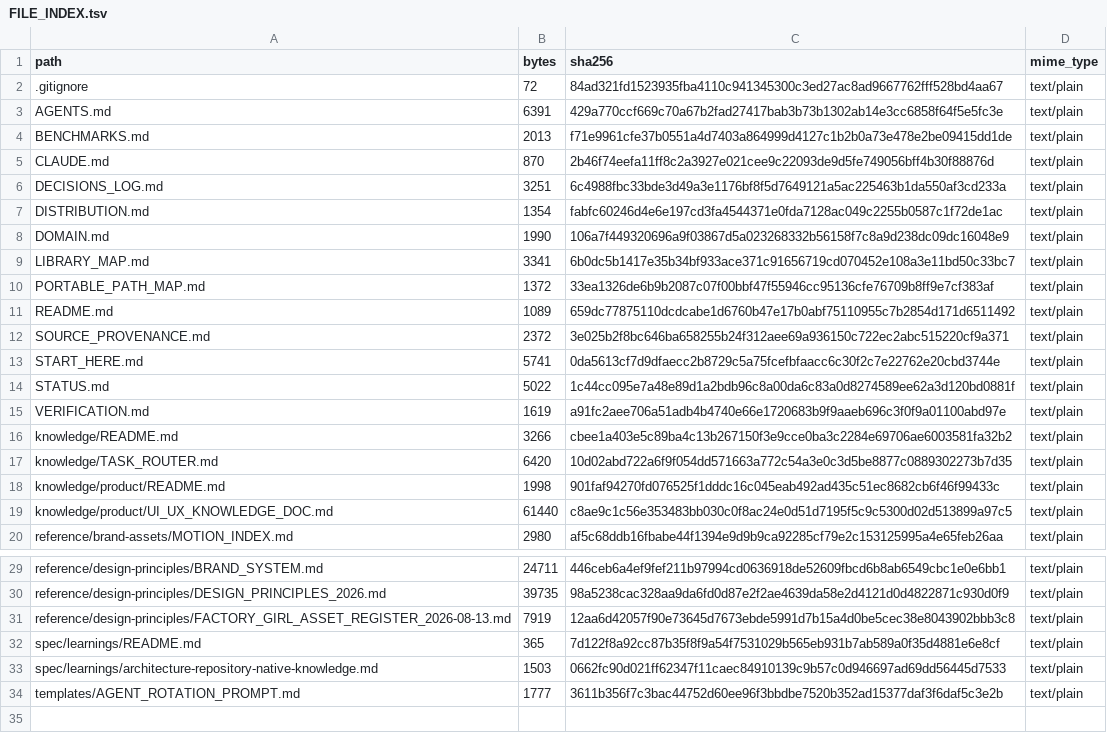
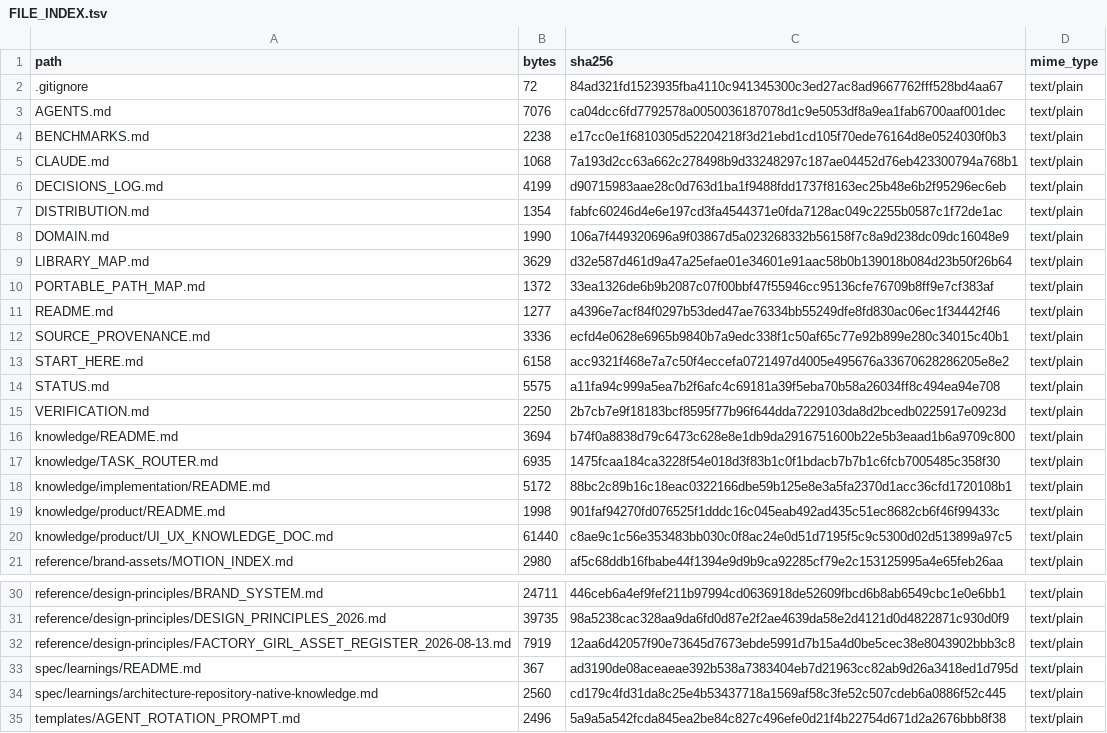
Before and after one commit to obenan-dashboard/obenan-design-workspace, a TSV file: FILE_INDEX.tsv, drawn as a sheet; only a part is shown, gaps mark what is left out.

```diff
--- a/FILE_INDEX.tsv
+++ b/FILE_INDEX.tsv
@@ -2,17 +2,18 @@ path	bytes	sha256	mime_type
 .gitignore	72	84ad321fd1523935fba4110c941345300c3ed27ac8ad9667762fff528bd4aa67	text/plain
-AGENTS.md	6391	429a770ccf669c70a67b2fad27417bab3b73b1302ab14e3cc6858f64f5e5fc3e	text/plain
-BENCHMARKS.md	2013	f71e9961cfe37b0551a4d7403a864999d4127c1b2b0a73e478e2be09415dd1de	text/plain
-CLAUDE.md	870	2b46f74eefa11ff8c2a3927e021cee9c22093de9d5fe749056bff4b30f88876d	text/plain
-DECISIONS_LOG.md	3251	6c4988fbc33bde3d49a3e1176bf8f5d7649121a5ac225463b1da550af3cd233a	text/plain
+AGENTS.md	7076	ca04dcc6fd7792578a0050036187078d1c9e5053df8a9ea1fab6700aaf001dec	text/plain
+BENCHMARKS.md	2238	e17cc0e1f6810305d52204218f3d21ebd1cd105f70ede76164d8e0524030f0b3	text/plain
+CLAUDE.md	1068	7a193d2cc63a662c278498b9d33248297c187ae04452d76eb423300794a768b1	text/plain
+DECISIONS_LOG.md	4199	d90715983aae28c0d763d1ba1f9488fdd1737f8163ec25b48e6b2f95296ec6eb	text/plain
 DISTRIBUTION.md	1354	fabfc60246d4e6e197cd3fa4544371e0fda7128ac049c2255b0587c1f72de1ac	text/plain
 DOMAIN.md	1990	106a7f449320696a9f03867d5a023268332b56158f7c8a9d238dc09dc16048e9	text/plain
-LIBRARY_MAP.md	3341	6b0dc5b1417e35b34bf933ace371c91656719cd070452e108a3e11bd50c33bc7	text/plain
+LIBRARY_MAP.md	3629	d32e587d461d9a47a25efae01e34601e91aac58b0b139018b084d23b50f26b64	text/plain
 PORTABLE_PATH_MAP.md	1372	33ea1326de6b9b2087c07f00bbf47f55946cc95136cfe76709b8ff9e7cf383af	text/plain
-README.md	1089	659dc77875110dcdcabe1d6760b47e17b0abf75110955c7b2854d171d6511492	text/plain
-SOURCE_PROVENANCE.md	2372	3e025b2f8bc646ba658255b24f312aee69a936150c722ec2abc515220cf9a371	text/plain
-START_HERE.md	5741	0da5613cf7d9dfaecc2b8729c5a75fcefbfaacc6c30f2c7e22762e20cbd3744e	text/plain
-STATUS.md	5022	1c44cc095e7a48e89d1a2bdb96c8a00da6c83a0d8274589ee62a3d120bd0881f	text/plain
-VERIFICATION.md	1619	a91fc2aee706a51adb4b4740e66e1720683b9f9aaeb696c3f0f9a01100abd97e	text/plain
-knowledge/README.md	3266	cbee1a403e5c89ba4c13b267150f3e9cce0ba3c2284e69706ae6003581fa32b2	text/plain
-knowledge/TASK_ROUTER.md	6420	10d02abd722a6f9f054dd571663a772c54a3e0c3d5be8877c0889302273b7d35	text/plain
+README.md	1277	a4396e7acf84f0297b53ded47ae76334bb55249dfe8fd830ac06ec1f34442f46	text/plain
+SOURCE_PROVENANCE.md	3336	ecfd4e0628e6965b9840b7a9edc338f1c50af65c77e92b899e280c34015c40b1	text/plain
+START_HERE.md	6158	acc9321f468e7a7c50f4eccefa0721497d4005e495676a33670628286205e8e2	text/plain
+STATUS.md	5575	a11fa94c999a5ea7b2f6afc4c69181a39f5eba70b58a26034ff8c494ea94e708	text/plain
+VERIFICATION.md	2250	2b7cb7e9f18183bcf8595f77b96f644dda7229103da8d2bcedb0225917e0923d	text/plain
+knowledge/README.md	3694	b74f0a8838d79c6473c628e8e1db9da2916751600b22e5b3eaad1b6a9709c800	text/plain
+knowledge/TASK_ROUTER.md	6935	1475fcaa184ca3228f54e018d3f83b1c0f1bdacb7b7b1c6fcb7005485c358f30	text/plain
+knowledge/implementation/README.md	5172	88bc2c89b16c18eac0322166dbe59b125e8e3a5fa2370d1acc36cfd1720108b1	text/plain
 knowledge/product/README.md	1998	901faf94270fd076525f1dddc16c045eab492ad435c51ec8682cb6f46f99433c	text/plain
@@ -31,4 +32,4 @@ reference/design-principles/DESIGN_PRINCIPLES_2026.md	39735	98a5238cac328aa9da6f
 reference/design-principles/FACTORY_GIRL_ASSET_REGISTER_2026-08-13.md	7919	12aa6d42057f90e73645d7673ebde5991d7b15a4d0be5cec38e8043902bbb3c8	text/plain
-spec/learnings/README.md	365	7d122f8a92cc87b35f8f9a54f7531029b565eb931b7ab589a0f35d4881e6e8cf	text/plain
-spec/learnings/architecture-repository-native-knowledge.md	1503	0662fc90d021ff62347f11caec84910139c9b57c0d946697ad69dd56445d7533	text/plain
-templates/AGENT_ROTATION_PROMPT.md	1777	3611b356f7c3bac44752d60ee96f3bbdbe7520b352ad15377daf3f6daf5c3e2b	text/plain
+spec/learnings/README.md	367	ad3190de08aceaeae392b538a7383404eb7d21963cc82ab9d26a3418ed1d795d	text/plain
+spec/learnings/architecture-repository-native-knowledge.md	2560	cd179c4fd31da8c25e4b53437718a1569af58c3fe52c507cdeb6a0886f52c445	text/plain
+templates/AGENT_ROTATION_PROMPT.md	2496	5a9a5a542fcda845ea2be84c827c496efe0d21f4b22754d671d2a2676bbb8f38	text/plain
```
Also changed, not shown: 18 other files.
